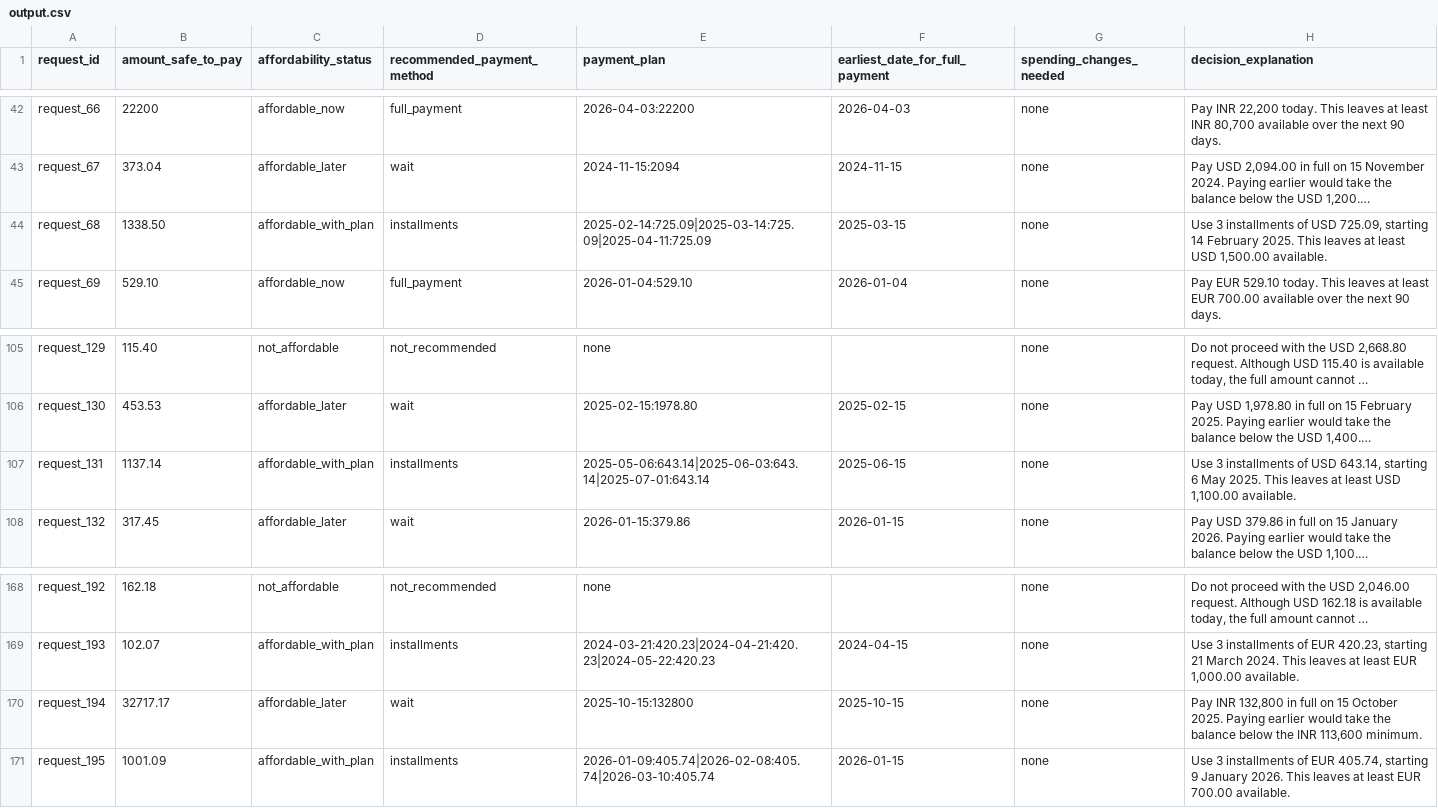
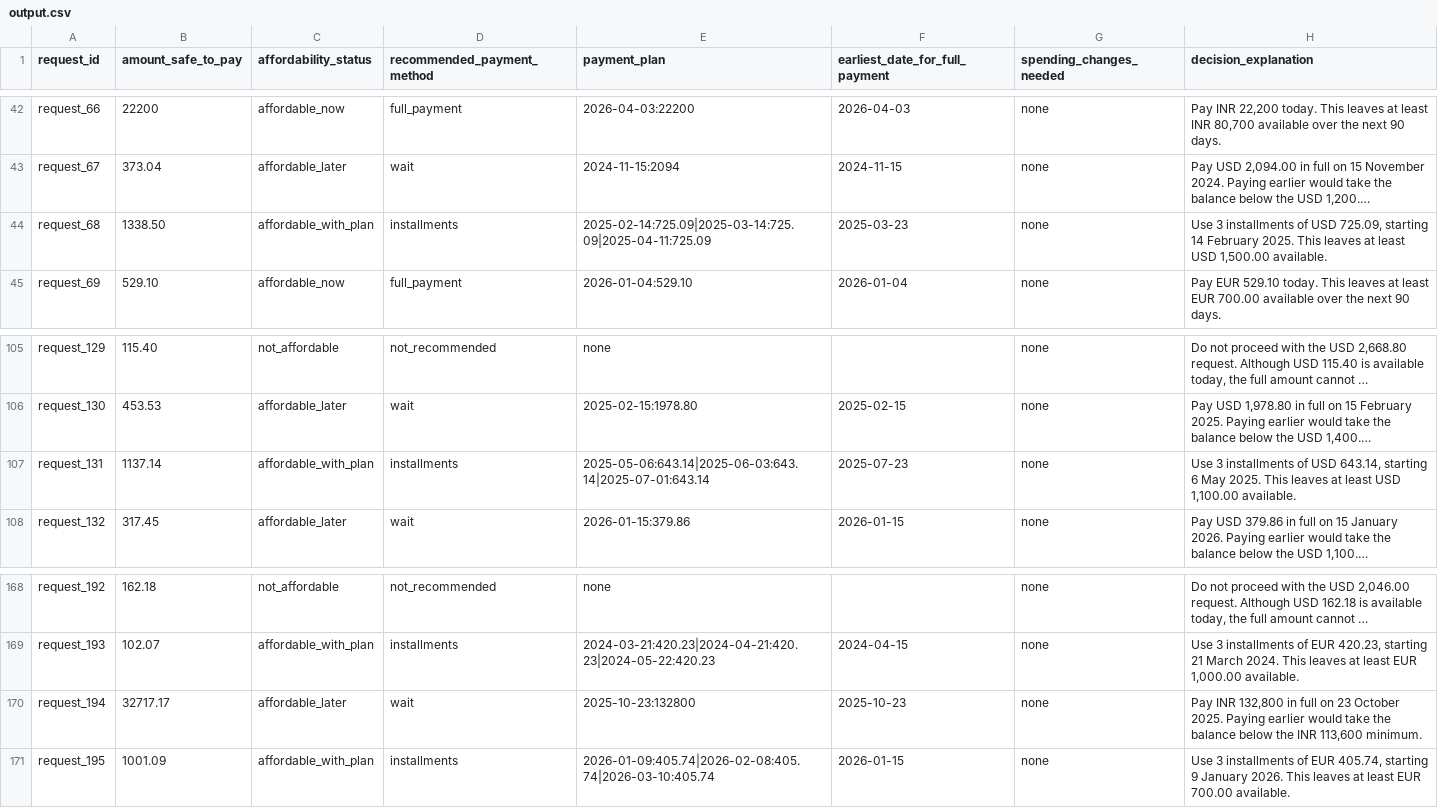
Before and after one commit to mallikarjunr444-gif/hackerrank-orchestrate-september26, a CSV file: output.csv, drawn as a sheet; only a part is shown, gaps mark what is left out; long unchanged cells end in …; the diff names each change by its address in the sheet, - before the commit and + after, or states it on an @@ line.

Commit message:
feat: update forecaster logic, documentation, and output data

```diff
--- a/output.csv
+++ b/output.csv
-F44 (earliest_date_for_full_payment): 2025-03-15
+F44 (earliest_date_for_full_payment): 2025-03-23
-F107 (earliest_date_for_full_payment): 2025-06-15
+F107 (earliest_date_for_full_payment): 2025-07-23
-E170 (payment_plan): 2025-10-15:132800
+E170 (payment_plan): 2025-10-23:132800
-F170 (earliest_date_for_full_payment): 2025-10-15
+F170 (earliest_date_for_full_payment): 2025-10-23
-H170 (decision_explanation): …full on 15 October 2025.…
+H170 (decision_explanation): …full on 23 October 2025.…
```
Also changed, not shown: 2 other files.
